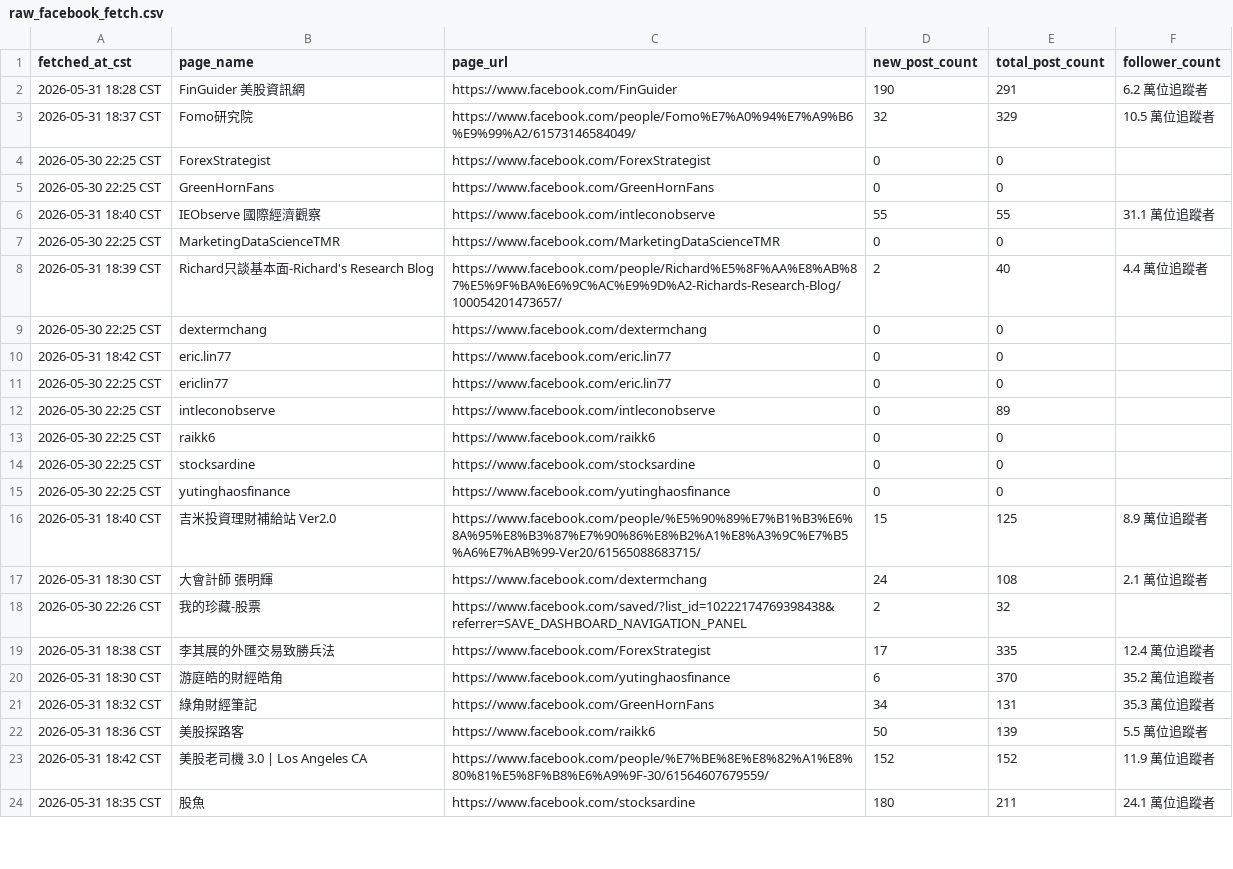
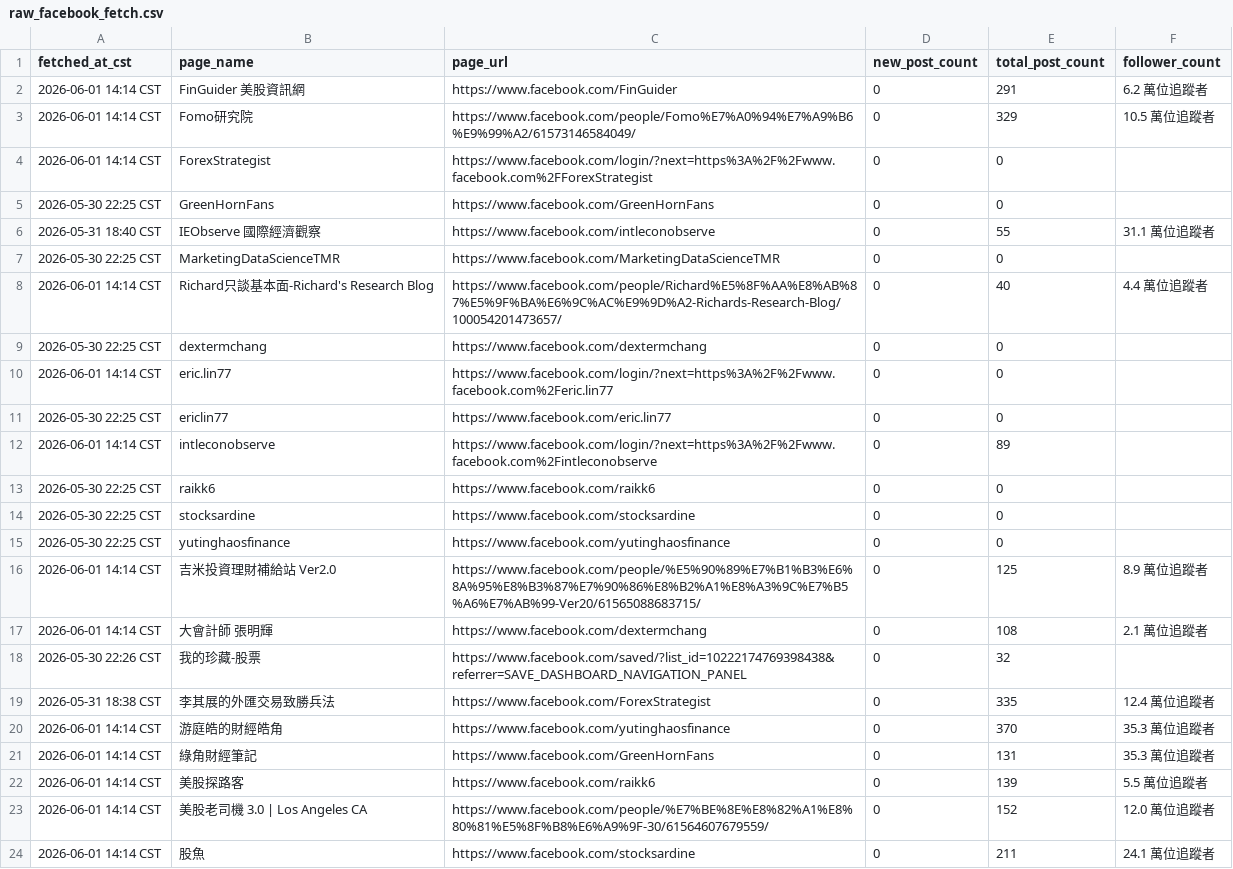
Before and after one commit to wenchiehlee-money/Facebook.Fetch, a CSV file: raw_facebook_fetch.csv, drawn as a sheet; only a part is shown; the diff covers the shown part only.

```diff
--- a/raw_facebook_fetch.csv
+++ b/raw_facebook_fetch.csv
@@ -1,13 +1,13 @@
 fetched_at_cst,page_name,page_url,new_post_count,total_post_count,follower_count
-2026-05-31 18:28 CST,FinGuider 美股資訊網,https://www.facebook.com/FinGuider,190,291,6.2 萬位追蹤者
-2026-05-31 18:37 CST,Fomo研究院,https://www.facebook.com/people/Fomo%E7%A0%94%E7%A9%B6%E9%99%A2/61573146584049/,32,329,10.5 萬位追蹤者
-2026-05-30 22:25 CST,ForexStrategist,https://www.facebook.com/ForexStrategist,0,0,
+2026-06-01 14:14 CST,FinGuider 美股資訊網,https://www.facebook.com/FinGuider,0,291,6.2 萬位追蹤者
+2026-06-01 14:14 CST,Fomo研究院,https://www.facebook.com/people/Fomo%E7%A0%94%E7%A9%B6%E9%99%A2/61573146584049/,0,329,10.5 萬位追蹤者
+2026-06-01 14:14 CST,ForexStrategist,https://www.facebook.com/login/?next=https%3A%2F%2Fwww.facebook.com%2FForexStrategist,0,0,
 2026-05-30 22:25 CST,GreenHornFans,https://www.facebook.com/GreenHornFans,0,0,
-2026-05-31 18:40 CST,IEObserve 國際經濟觀察,https://www.facebook.com/intleconobserve,55,55,31.1 萬位追蹤者
+2026-05-31 18:40 CST,IEObserve 國際經濟觀察,https://www.facebook.com/intleconobserve,0,55,31.1 萬位追蹤者
 2026-05-30 22:25 CST,MarketingDataScienceTMR,https://www.facebook.com/MarketingDataScienceTMR,0,0,
-2026-05-31 18:39 CST,Richard只談基本面-Richard's Research Blog,https://www.facebook.com/people/Richard%E5%8F%AA%E8%AB%87%E5%9F%BA%E6%9C%AC%E9%9D%A2-Richards-Research-Blog/100054201473657/,2,40,4.4 萬位追蹤者
+2026-06-01 14:14 CST,Richard只談基本面-Richard's Research Blog,https://www.facebook.com/people/Richard%E5%8F%AA%E8%AB%87%E5%9F%BA%E6%9C%AC%E9%9D%A2-Richards-Research-Blog/100054201473657/,0,40,4.4 萬位追蹤者
 2026-05-30 22:25 CST,dextermchang,https://www.facebook.com/dextermchang,0,0,
-2026-05-31 18:42 CST,eric.lin77,https://www.facebook.com/eric.lin77,0,0,
+2026-06-01 14:14 CST,eric.lin77,https://www.facebook.com/login/?next=https%3A%2F%2Fwww.facebook.com%2Feric.lin77,0,0,
 2026-05-30 22:25 CST,ericlin77,https://www.facebook.com/eric.lin77,0,0,
-2026-05-30 22:25 CST,intleconobserve,https://www.facebook.com/intleconobserve,0,89,
+2026-06-01 14:14 CST,intleconobserve,https://www.facebook.com/login/?next=https%3A%2F%2Fwww.facebook.com%2Fintleconobserve,0,89,
 2026-05-30 22:25 CST,raikk6,https://www.facebook.com/raikk6,0,0,
@@ -15,10 +15,10 @@ fetched_at_cst,page_name,page_url,new_post_count,total_post_count,follower_count
 2026-05-30 22:25 CST,yutinghaosfinance,https://www.facebook.com/yutinghaosfinance,0,0,
-2026-05-31 18:40 CST,吉米投資理財補給站 Ver2.0,https://www.facebook.com/people/%E5%90%89%E7%B1%B3%E6%8A%95%E8%B3%87%E7%90%86%E8%B2%A1%E8%A3%9C%E7%B5%A6%E7%AB%99-Ver20/61565088683715/,15,125,8.9 萬位追蹤者
-2026-05-31 18:30 CST,大會計師 張明輝,https://www.facebook.com/dextermchang,24,108,2.1 萬位追蹤者
-2026-05-30 22:26 CST,我的珍藏-股票,https://www.facebook.com/saved/?list_id=10222174769398438&referrer=SAVE_DASHBOARD_NAVIGATION_PANEL,2,32,
-2026-05-31 18:38 CST,李其展的外匯交易致勝兵法,https://www.facebook.com/ForexStrategist,17,335,12.4 萬位追蹤者
-2026-05-31 18:30 CST,游庭皓的財經皓角,https://www.facebook.com/yutinghaosfinance,6,370,35.2 萬位追蹤者
-2026-05-31 18:32 CST,綠角財經筆記,https://www.facebook.com/GreenHornFans,34,131,35.3 萬位追蹤者
-2026-05-31 18:36 CST,美股探路客,https://www.facebook.com/raikk6,50,139,5.5 萬位追蹤者
-2026-05-31 18:42 CST,美股老司機 3.0 | Los Angeles CA,https://www.facebook.com/people/%E7%BE%8E%E8%82%A1%E8%80%81%E5%8F%B8%E6%A9%9F-30/61564607679559/,152,152,11.9 萬位追蹤者
-2026-05-31 18:35 CST,股魚,https://www.facebook.com/stocksardine,180,211,24.1 萬位追蹤者
+2026-06-01 14:14 CST,吉米投資理財補給站 Ver2.0,https://www.facebook.com/people/%E5%90%89%E7%B1%B3%E6%8A%95%E8%B3%87%E7%90%86%E8%B2%A1%E8%A3%9C%E7%B5%A6%E7%AB%99-Ver20/61565088683715/,0,125,8.9 萬位追蹤者
+2026-06-01 14:14 CST,大會計師 張明輝,https://www.facebook.com/dextermchang,0,108,2.1 萬位追蹤者
+2026-05-30 22:26 CST,我的珍藏-股票,https://www.facebook.com/saved/?list_id=10222174769398438&referrer=SAVE_DASHBOARD_NAVIGATION_PANEL,0,32,
+2026-05-31 18:38 CST,李其展的外匯交易致勝兵法,https://www.facebook.com/ForexStrategist,0,335,12.4 萬位追蹤者
+2026-06-01 14:14 CST,游庭皓的財經皓角,https://www.facebook.com/yutinghaosfinance,0,370,35.3 萬位追蹤者
+2026-06-01 14:14 CST,綠角財經筆記,https://www.facebook.com/GreenHornFans,0,131,35.3 萬位追蹤者
+2026-06-01 14:14 CST,美股探路客,https://www.facebook.com/raikk6,0,139,5.5 萬位追蹤者
+2026-06-01 14:14 CST,美股老司機 3.0 | Los Angeles CA,https://www.facebook.com/people/%E7%BE%8E%E8%82%A1%E8%80%81%E5%8F%B8%E6%A9%9F-30/61564607679559/,0,152,12.0 萬位追蹤者
+2026-06-01 14:14 CST,股魚,https://www.facebook.com/stocksardine,0,211,24.1 萬位追蹤者
```
Also changed, not shown: 4 edited cells elsewhere in this file, 1 other file.
